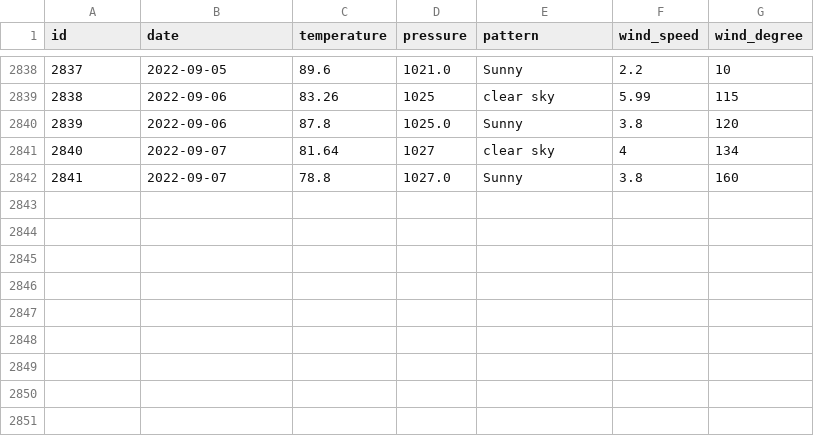
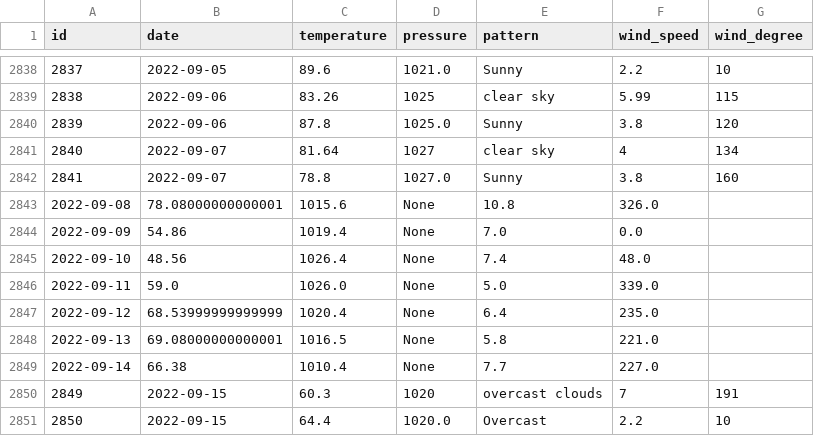
Before and after one commit to tvang1/AI-Weather-Predictor, a CSV file: WeatherAPIs/API Outputs/boulder_data.csv, drawn as a sheet; only a part is shown, gaps mark what is left out; the diff names each change by its address in the sheet, - before the commit and + after, or states it on an @@ line.

```diff
--- a/WeatherAPIs/API Outputs/boulder_data.csv
+++ b/WeatherAPIs/API Outputs/boulder_data.csv
+row 2843: 2022-09-08 | 78.08000000000001 | 1015.6 | None | 10.8 | 326.0
+row 2844: 2022-09-09 | 54.86 | 1019.4 | None | 7.0 | 0.0
+row 2845: 2022-09-10 | 48.56 | 1026.4 | None | 7.4 | 48.0
+row 2846: 2022-09-11 | 59.0 | 1026.0 | None | 5.0 | 339.0
+row 2847: 2022-09-12 | 68.53999999999999 | 1020.4 | None | 6.4 | 235.0
+row 2848: 2022-09-13 | 69.08000000000001 | 1016.5 | None | 5.8 | 221.0
+row 2849: 2022-09-14 | 66.38 | 1010.4 | None | 7.7 | 227.0
+row 2850: 2849 | 2022-09-15 | 60.3 | 1020 | overcast clouds | 7 | 191
+row 2851: 2850 | 2022-09-15 | 64.4 | 1020.0 | Overcast | 2.2 | 10
```
Also changed, not shown: WeatherAPIs/API Outputs/castle_rock_data.csv, WeatherAPIs/API Outputs/denver_data.csv, 3 other files.
